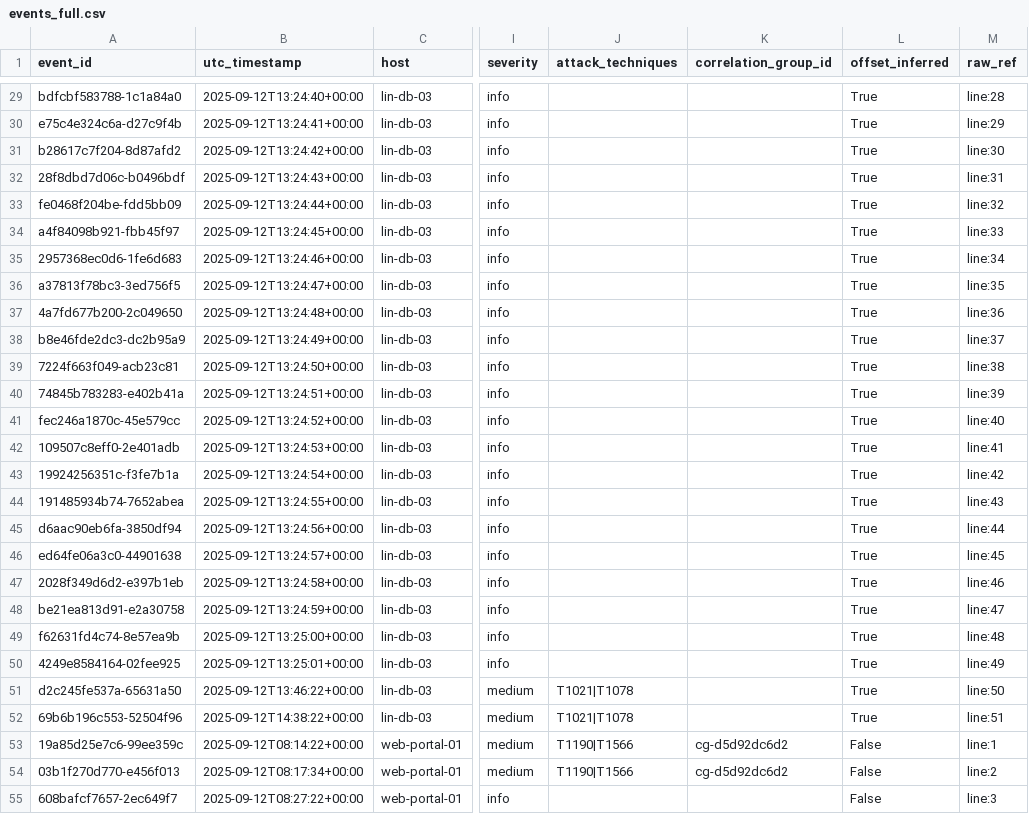
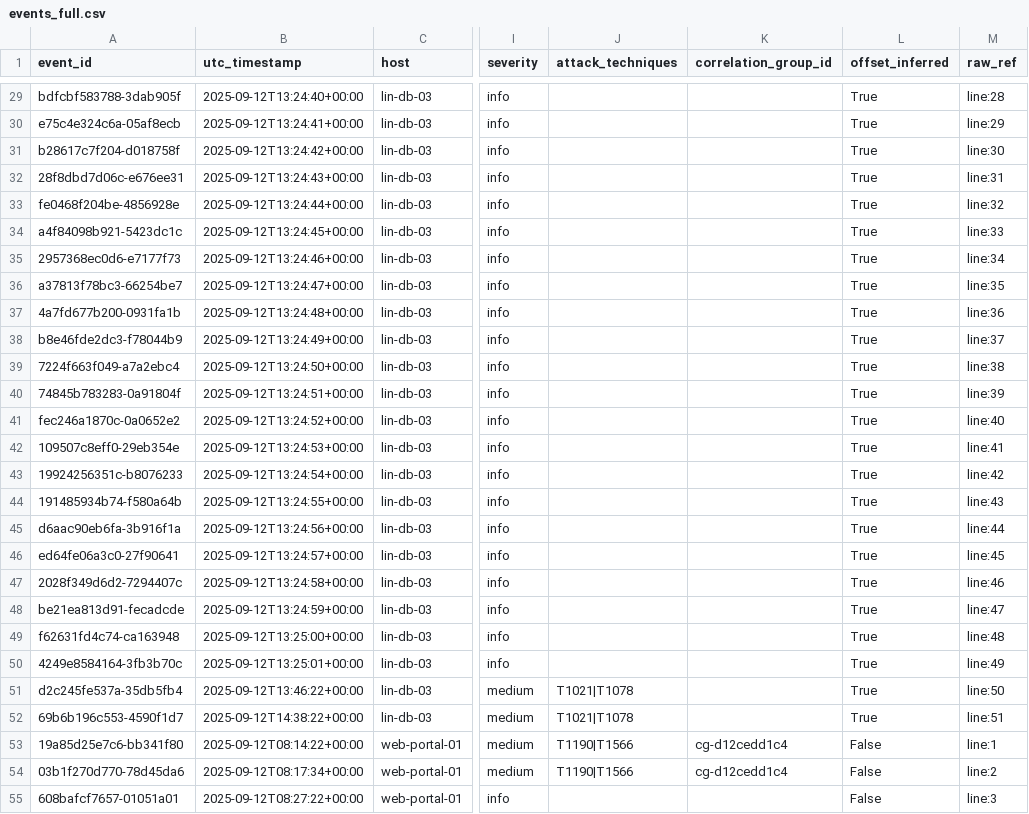
Before and after one commit to BaggaByte/chronos, a CSV file: data/exports/events_full.csv, drawn as a sheet; only a part is shown, gaps mark what is left out; the diff covers the shown part only; the diff names each change by its address in the sheet, - before the commit and + after, or states it on an @@ line.

```diff
--- a/data/exports/events_full.csv
+++ b/data/exports/events_full.csv
-A29 (event_id): bdfcbf583788-1c1a84a0
+A29 (event_id): bdfcbf583788-3dab905f
-A30 (event_id): e75c4e324c6a-d27c9f4b
+A30 (event_id): e75c4e324c6a-05af8ecb
-A31 (event_id): b28617c7f204-8d87afd2
+A31 (event_id): b28617c7f204-d018758f
-A32 (event_id): 28f8dbd7d06c-b0496bdf
+A32 (event_id): 28f8dbd7d06c-e676ee31
-A33 (event_id): fe0468f204be-fdd5bb09
+A33 (event_id): fe0468f204be-4856928e
-A34 (event_id): a4f84098b921-fbb45f97
+A34 (event_id): a4f84098b921-5423dc1c
-A35 (event_id): 2957368ec0d6-1fe6d683
+A35 (event_id): 2957368ec0d6-e7177f73
-A36 (event_id): a37813f78bc3-3ed756f5
+A36 (event_id): a37813f78bc3-66254be7
-A37 (event_id): 4a7fd677b200-2c049650
+A37 (event_id): 4a7fd677b200-0931fa1b
-A38 (event_id): b8e46fde2dc3-dc2b95a9
+A38 (event_id): b8e46fde2dc3-f78044b9
-A39 (event_id): 7224f663f049-acb23c81
+A39 (event_id): 7224f663f049-a7a2ebc4
-A40 (event_id): 74845b783283-e402b41a
+A40 (event_id): 74845b783283-0a91804f
-A41 (event_id): fec246a1870c-45e579cc
+A41 (event_id): fec246a1870c-0a0652e2
-A42 (event_id): 109507c8eff0-2e401adb
+A42 (event_id): 109507c8eff0-29eb354e
-A43 (event_id): 19924256351c-f3fe7b1a
+A43 (event_id): 19924256351c-b8076233
-A44 (event_id): 191485934b74-7652abea
+A44 (event_id): 191485934b74-f580a64b
-A45 (event_id): d6aac90eb6fa-3850df94
+A45 (event_id): d6aac90eb6fa-3b916f1a
-A46 (event_id): ed64fe06a3c0-44901638
+A46 (event_id): ed64fe06a3c0-27f90641
-A47 (event_id): 2028f349d6d2-e397b1eb
+A47 (event_id): 2028f349d6d2-7294407c
-A48 (event_id): be21ea813d91-e2a30758
+A48 (event_id): be21ea813d91-fecadcde
-A49 (event_id): f62631fd4c74-8e57ea9b
+A49 (event_id): f62631fd4c74-ca163948
-A50 (event_id): 4249e8584164-02fee925
+A50 (event_id): 4249e8584164-3fb3b70c
-A51 (event_id): d2c245fe537a-65631a50
+A51 (event_id): d2c245fe537a-35db5fb4
-A52 (event_id): 69b6b196c553-52504f96
+A52 (event_id): 69b6b196c553-4590f1d7
-A53 (event_id): 19a85d25e7c6-99ee359c
+A53 (event_id): 19a85d25e7c6-bb341f80
-K53:K54 (correlation_group_id): cg-d5d92dc6d2
+K53:K54 (correlation_group_id): cg-d12cedd1c4
-A54 (event_id): 03b1f270d770-e456f013
+A54 (event_id): 03b1f270d770-78d45da6
-A55 (event_id): 608bafcf7657-2ec649f7
+A55 (event_id): 608bafcf7657-01051a01
```
Also changed, not shown: 64 edited cells elsewhere in this file, 7 other files.
